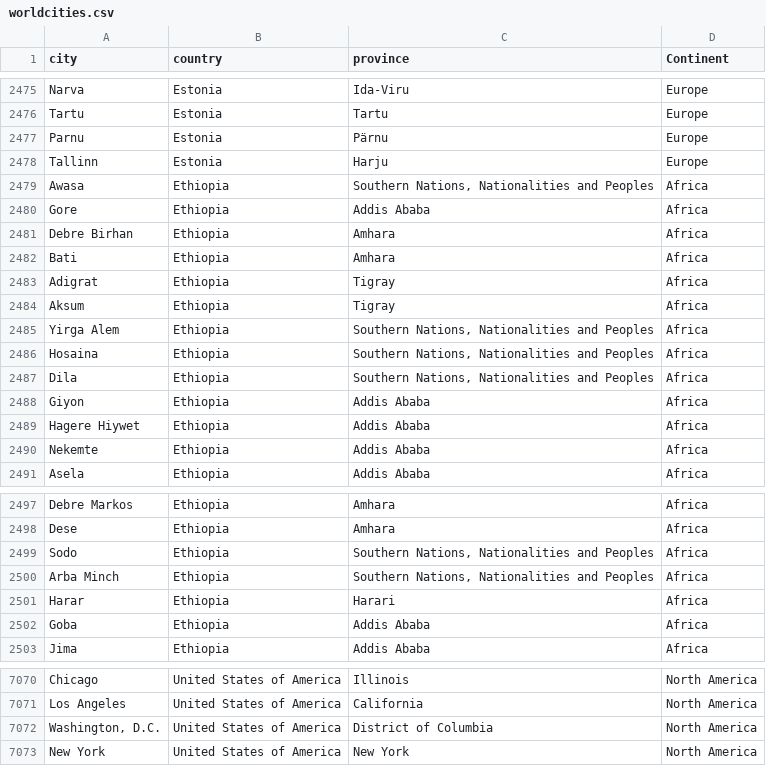
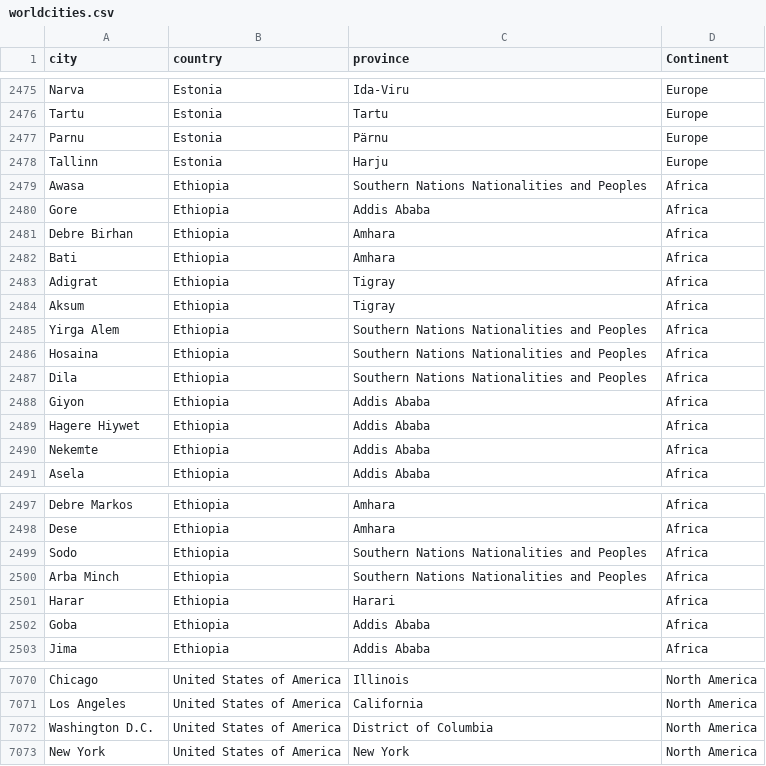
Before and after one commit to ferrithemaker/Jumble, a CSV file: twitter-worldmap/worldcities.csv, drawn as a sheet; only a part is shown, gaps mark what is left out.

Commit message:
worldcities file update

```diff
--- a/twitter-worldmap/worldcities.csv
+++ b/twitter-worldmap/worldcities.csv
@@ -2478,3 +2478,3 @@ Parnu,Estonia,Pärnu,Europe
 Tallinn,Estonia,Harju,Europe
-Awasa,Ethiopia,"Southern Nations, Nationalities and Peoples",Africa
+Awasa,Ethiopia,Southern Nations Nationalities and Peoples,Africa
 Gore,Ethiopia,Addis Ababa,Africa
@@ -2484,5 +2484,5 @@ Adigrat,Ethiopia,Tigray,Africa
 Aksum,Ethiopia,Tigray,Africa
-Yirga Alem,Ethiopia,"Southern Nations, Nationalities and Peoples",Africa
-Hosaina,Ethiopia,"Southern Nations, Nationalities and Peoples",Africa
-Dila,Ethiopia,"Southern Nations, Nationalities and Peoples",Africa
+Yirga Alem,Ethiopia,Southern Nations Nationalities and Peoples,Africa
+Hosaina,Ethiopia,Southern Nations Nationalities and Peoples,Africa
+Dila,Ethiopia,Southern Nations Nationalities and Peoples,Africa
 Giyon,Ethiopia,Addis Ababa,Africa
@@ -2498,4 +2498,4 @@ Debre Markos,Ethiopia,Amhara,Africa
 Dese,Ethiopia,Amhara,Africa
-Sodo,Ethiopia,"Southern Nations, Nationalities and Peoples",Africa
-Arba Minch,Ethiopia,"Southern Nations, Nationalities and Peoples",Africa
+Sodo,Ethiopia,Southern Nations Nationalities and Peoples,Africa
+Arba Minch,Ethiopia,Southern Nations Nationalities and Peoples,Africa
 Harar,Ethiopia,Harari,Africa
@@ -7071,3 +7071,3 @@ Chicago,United States of America,Illinois,North America
 Los Angeles,United States of America,California,North America
-"Washington, D.C.",United States of America,District of Columbia,North America
+Washington D.C.,United States of America,District of Columbia,North America
 New York,United States of America,New York,North America
```
